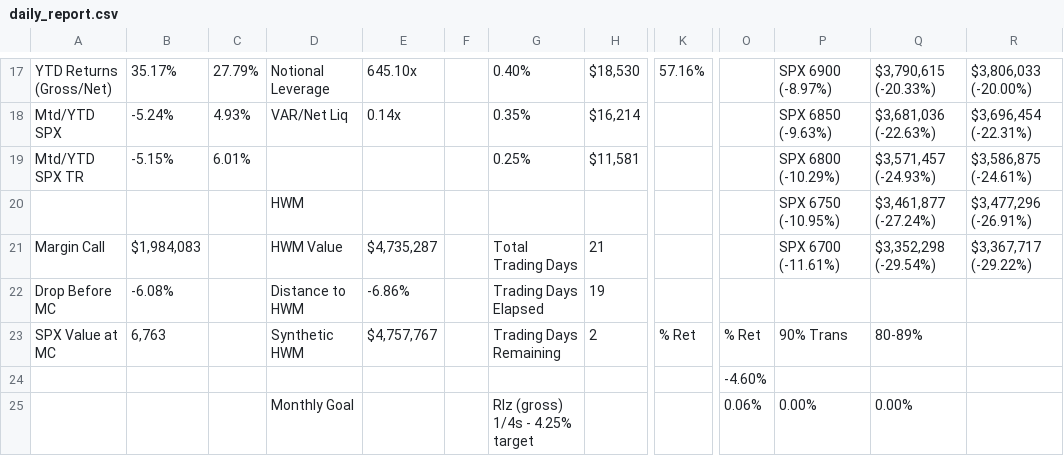
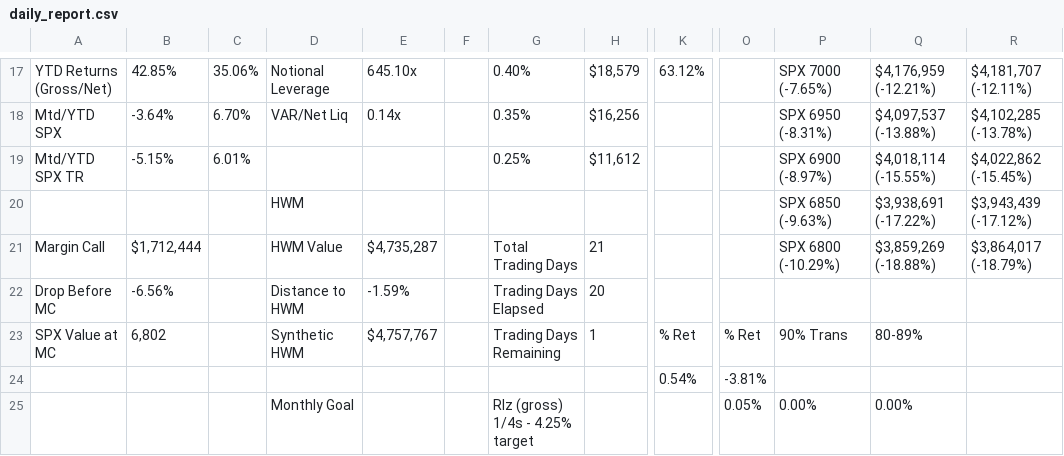
Before and after one commit to brettr2/sas-sheet-exports, a CSV file: daily_report.csv, drawn as a sheet; only a part is shown, gaps mark what is left out; the diff covers the shown part only; the diff names each change by its address in the sheet, - before the commit and + after, or states it on an @@ line.

```diff
--- a/daily_report.csv
+++ b/daily_report.csv
-B17: 35.17%
+B17: 42.85%
-C17: 27.79%
+C17: 35.06%
-H17: $18,530
+H17: $18,579
-K17: 57.16%
+K17: 63.12%
-P17: SPX 6900 (-8.97%)
+P17: SPX 7000 (-7.65%)
-Q17: $3,790,615 (-20.33%)
+Q17: $4,176,959 (-12.21%)
-R17: $3,806,033 (-20.00%)
+R17: $4,181,707 (-12.11%)
-B18: -5.24%
+B18: -3.64%
-C18: 4.93%
+C18: 6.70%
-H18: $16,214
+H18: $16,256
-P18: SPX 6850 (-9.63%)
+P18: SPX 6950 (-8.31%)
-Q18: $3,681,036 (-22.63%)
+Q18: $4,097,537 (-13.88%)
-R18: $3,696,454 (-22.31%)
+R18: $4,102,285 (-13.78%)
-H19: $11,581
+H19: $11,612
-P19: SPX 6800 (-10.29%)
+P19: SPX 6900 (-8.97%)
-Q19: $3,571,457 (-24.93%)
+Q19: $4,018,114 (-15.55%)
-R19: $3,586,875 (-24.61%)
+R19: $4,022,862 (-15.45%)
-P20: SPX 6750 (-10.95%)
+P20: SPX 6850 (-9.63%)
-Q20: $3,461,877 (-27.24%)
+Q20: $3,938,691 (-17.22%)
-R20: $3,477,296 (-26.91%)
+R20: $3,943,439 (-17.12%)
-B21: $1,984,083
+B21: $1,712,444
-P21: SPX 6700 (-11.61%)
+P21: SPX 6800 (-10.29%)
-Q21: $3,352,298 (-29.54%)
+Q21: $3,859,269 (-18.88%)
-R21: $3,367,717 (-29.22%)
+R21: $3,864,017 (-18.79%)
-B22: -6.08%
+B22: -6.56%
-E22: -6.86%
+E22: -1.59%
-H22: 19
+H22: 20
-B23: 6,763
+B23: 6,802
-H23: 2
+H23: 1
-K24: (empty)
+K24: 0.54%
-O24: -4.60%
+O24: -3.81%
-O25: 0.06%
+O25: 0.05%
```
Also changed, not shown: 2 added rows, 2 removed rows and 93 edited cells elsewhere in this file.
